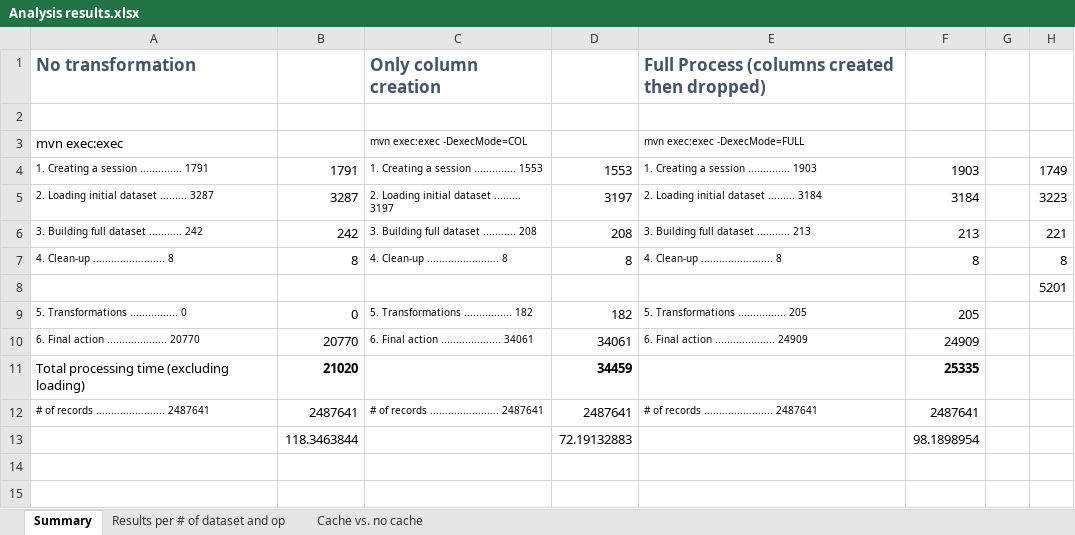
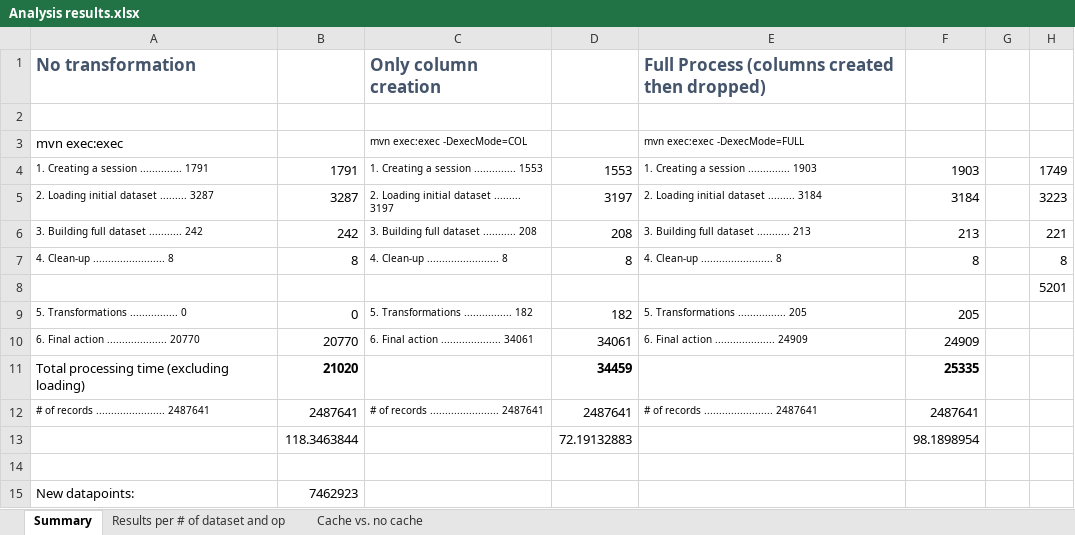
Before and after one commit to jgperrin/net.jgp.books.spark.ch04, an Excel workbook: data/Analysis results.xlsx, sheet Summary, drawn as a sheet; values as stored, in another font and other column widths than the file's, no borders; the diff names each change by its address in the sheet, - before the commit and + after, or states it on an @@ line.

```diff
--- a/data/Analysis results.xlsx (sheet Summary)
+++ b/data/Analysis results.xlsx (sheet Summary)
+row 14: (empty)
+row 15: New datapoints: | 7462923
```
Also changed, not shown: 1 other file.
